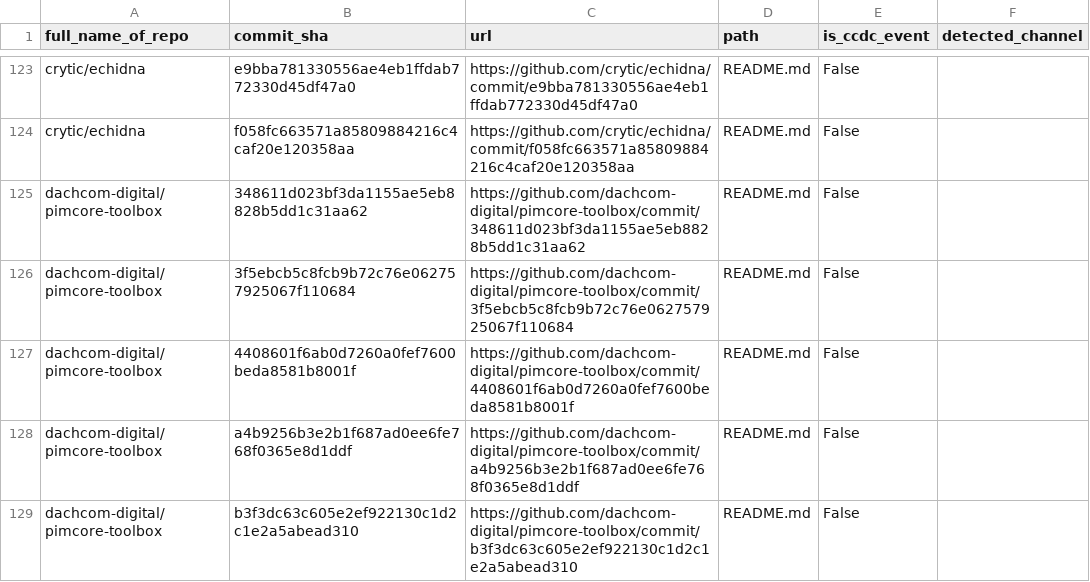
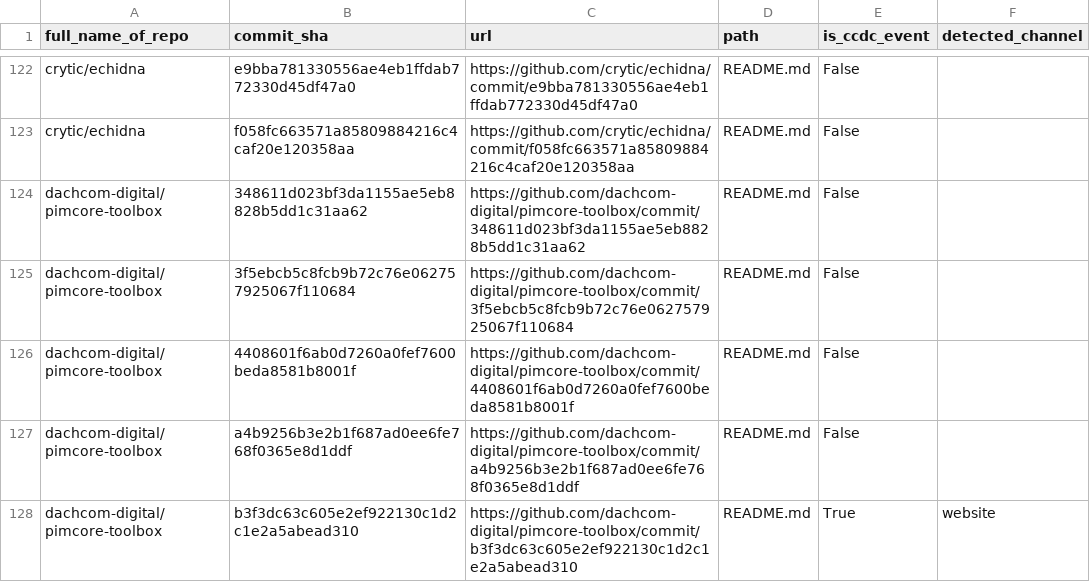
Before and after one commit to Leonard-Esser/autumn-2025-results, a CSV file: data/manual_analysis_of_385_random_subjects.csv, drawn as a sheet; only a part is shown, gaps mark what is left out; the diff covers the shown part only.

```diff
--- a/data/manual_analysis_of_385_random_subjects.csv
+++ b/data/manual_analysis_of_385_random_subjects.csv
@@ -128,2 +127,2 @@ dachcom-digital/pimcore-toolbox,4408601f6ab0d7260a0fef7600beda8581b8001f,https:/
 dachcom-digital/pimcore-toolbox,a4b9256b3e2b1f687ad0ee6fe768f0365e8d1ddf,https://github.com/dachcom-digital/pimcore-toolbox/commit/a4b9256b3e2b1f687ad0ee6fe768f0365e8d1ddf ,README.md,False,
-dachcom-digital/pimcore-toolbox,b3f3dc63c605e2ef922130c1d2c1e2a5abead310,https://github.com/dachcom-digital/pimcore-toolbox/commit/b3f3dc63c605e2ef922130c1d2c1e2a5abead310 ,README.md,False,
+dachcom-digital/pimcore-toolbox,b3f3dc63c605e2ef922130c1d2c1e2a5abead310,https://github.com/dachcom-digital/pimcore-toolbox/commit/b3f3dc63c605e2ef922130c1d2c1e2a5abead310 ,README.md,True,website
```
Also changed, not shown: 10 added rows, 1 moved row and 22 edited cells elsewhere in this file.
